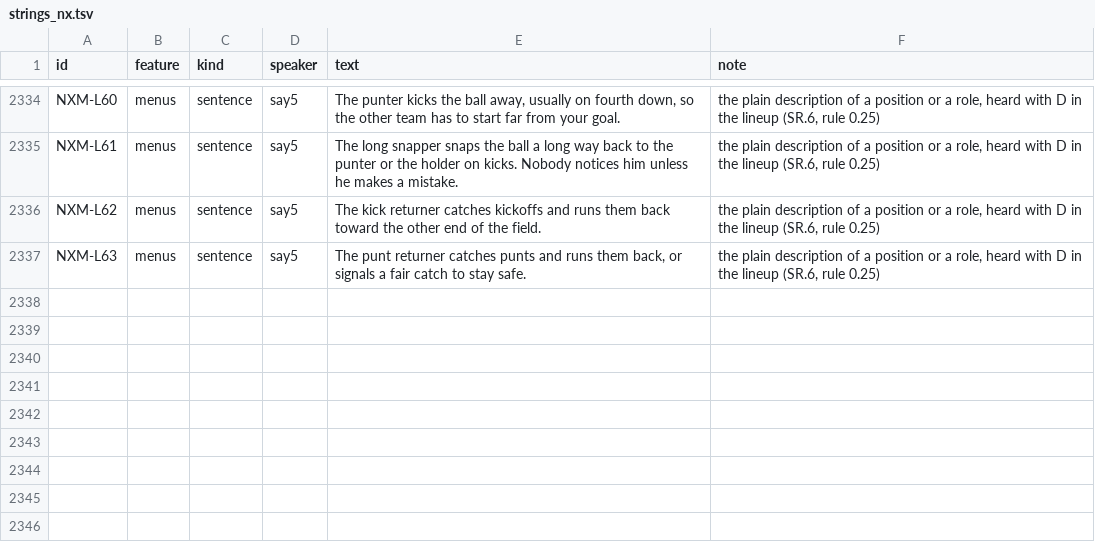
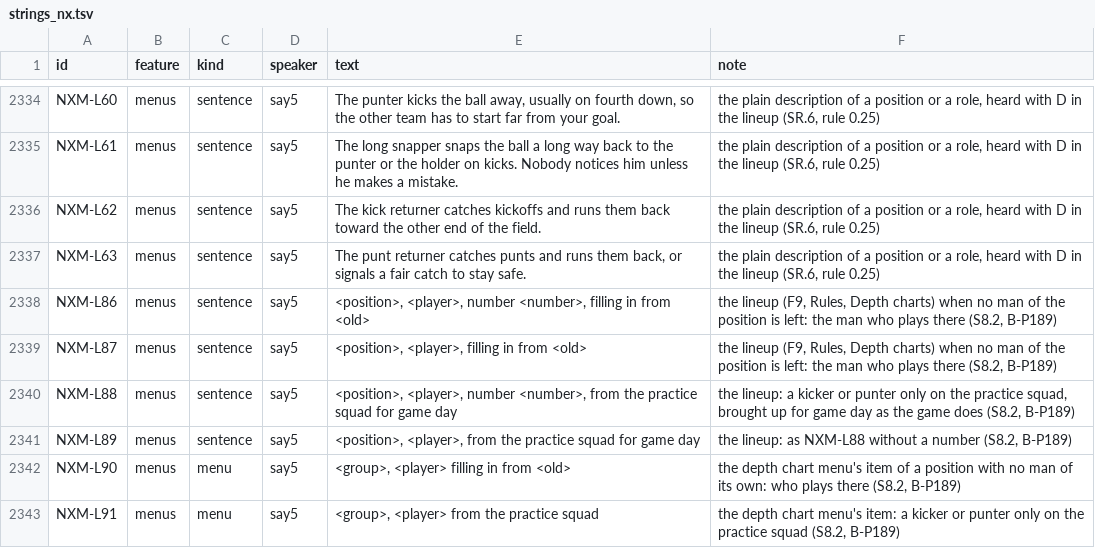
Before and after one commit to joshknnd1982/nfl-football-4-audio-game, a TSV file: spec/strings_nx.tsv, drawn as a sheet; only a part is shown, gaps mark what is left out.

```diff
--- a/spec/strings_nx.tsv
+++ b/spec/strings_nx.tsv
@@ -2337 +2337,7 @@ NXM-L62	menus	sentence	say5	 The kick returner catches kickoffs and runs them ba
 NXM-L63	menus	sentence	say5	 The punt returner catches punts and runs them back, or signals a fair catch to stay safe. 	the plain description of a position or a role, heard with D in the lineup (SR.6, rule 0.25)
+NXM-L86	menus	sentence	say5	 <position>, <player>, number <number>, filling in from <old> 	the lineup (F9, Rules, Depth charts) when no man of the position is left: the man who plays there (S8.2, B-P189)
+NXM-L87	menus	sentence	say5	 <position>, <player>, filling in from <old> 	the lineup (F9, Rules, Depth charts) when no man of the position is left: the man who plays there (S8.2, B-P189)
+NXM-L88	menus	sentence	say5	 <position>, <player>, number <number>, from the practice squad for game day 	the lineup: a kicker or punter only on the practice squad, brought up for game day as the game does (S8.2, B-P189)
+NXM-L89	menus	sentence	say5	 <position>, <player>, from the practice squad for game day 	the lineup: as NXM-L88 without a number (S8.2, B-P189)
+NXM-L90	menus	menu	say5	<group>, <player> filling in from <old>	the depth chart menu's item of a position with no man of its own: who plays there (S8.2, B-P189)
+NXM-L91	menus	menu	say5	<group>, <player> from the practice squad	the depth chart menu's item: a kicker or punter only on the practice squad (S8.2, B-P189)
```
Also changed, not shown: 20 other files.
